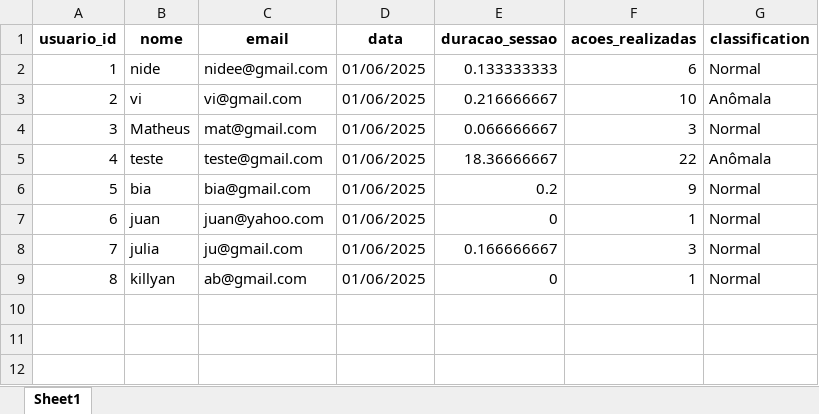
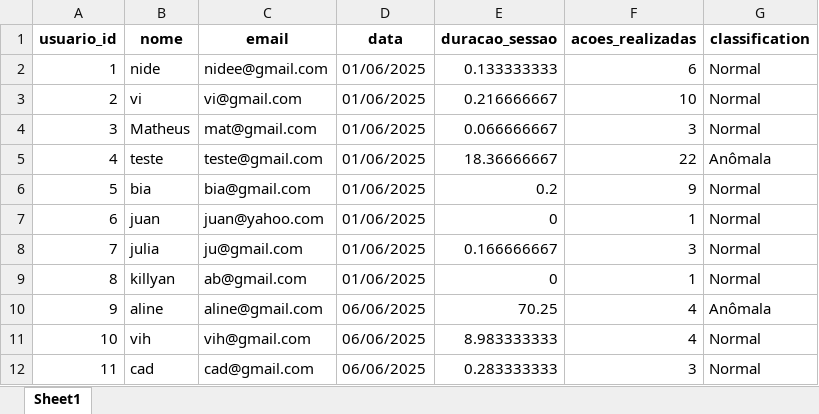
Before and after one commit to vihsilvadacosta/ingress-AI, an Excel workbook: dashboards_melhorados/sessoes_ia_completas.xlsx, sheet Sheet1, drawn as a sheet; values as stored, in another font and other column widths than the file's, no borders; the diff names each change by its address in the sheet, - before the commit and + after, or states it on an @@ line.

```diff
--- a/dashboards_melhorados/sessoes_ia_completas.xlsx (sheet Sheet1)
+++ b/dashboards_melhorados/sessoes_ia_completas.xlsx (sheet Sheet1)
-G3 (classification): Anômala
+G3 (classification): Normal
+row 10: 9 | aline | aline@gmail.com | 06/06/2025 | 70.25 | 4 | Anômala
+row 11: 10 | vih | vih@gmail.com | 06/06/2025 | 8.983333333 | 4 | Normal
+row 12: 11 | cad | cad@gmail.com | 06/06/2025 | 0.283333333 | 3 | Normal
```
Also changed, not shown: 4 other files.
